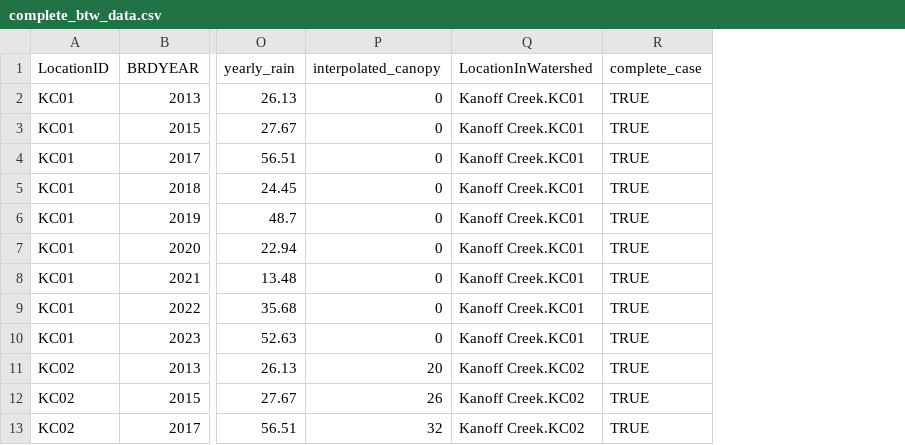
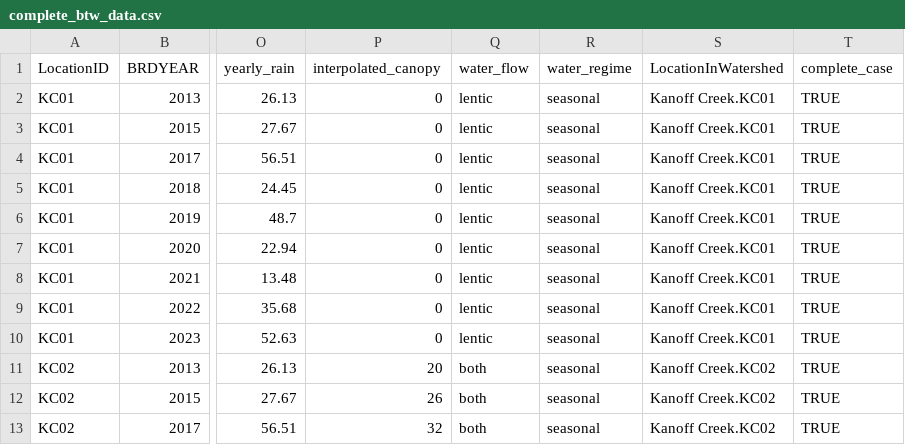
Before and after one commit to bbecker1000/CRLF, a CSV file: data/complete_btw_data.csv, drawn as a sheet; only a part is shown, gaps mark what is left out; the diff names each change by its address in the sheet, - before the commit and + after, or states it on an @@ line.

```diff
--- a/data/complete_btw_data.csv
+++ b/data/complete_btw_data.csv
+column Q (water_flow), rows 2-13: lentic | lentic | lentic | lentic | lentic | lentic | lentic | lentic | lentic | both | both | both
+column R (water_regime), rows 2-13: all seasonal
```
Also changed, not shown: data/between_year_data.csv, data/onset_of_breeding.csv, 1 other file.
